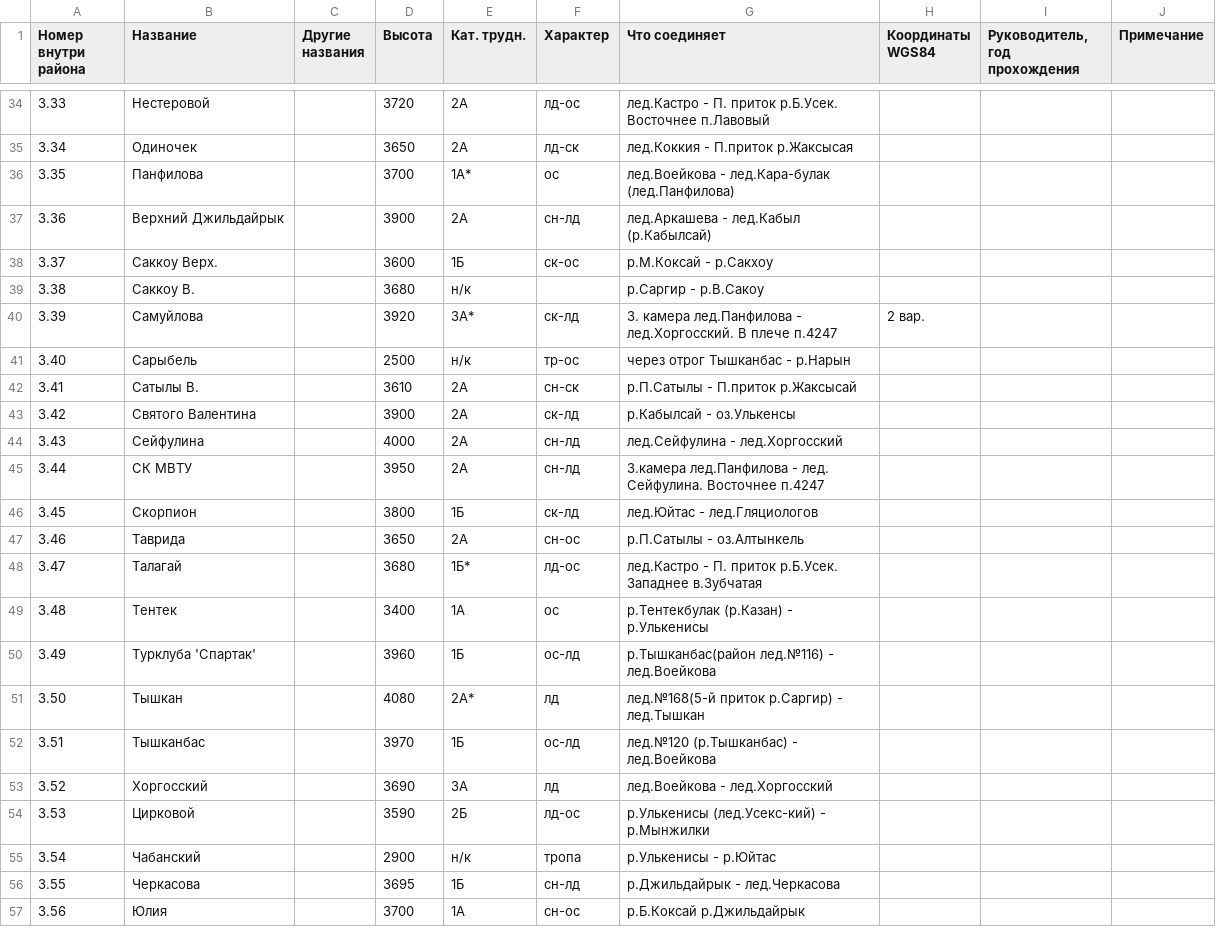
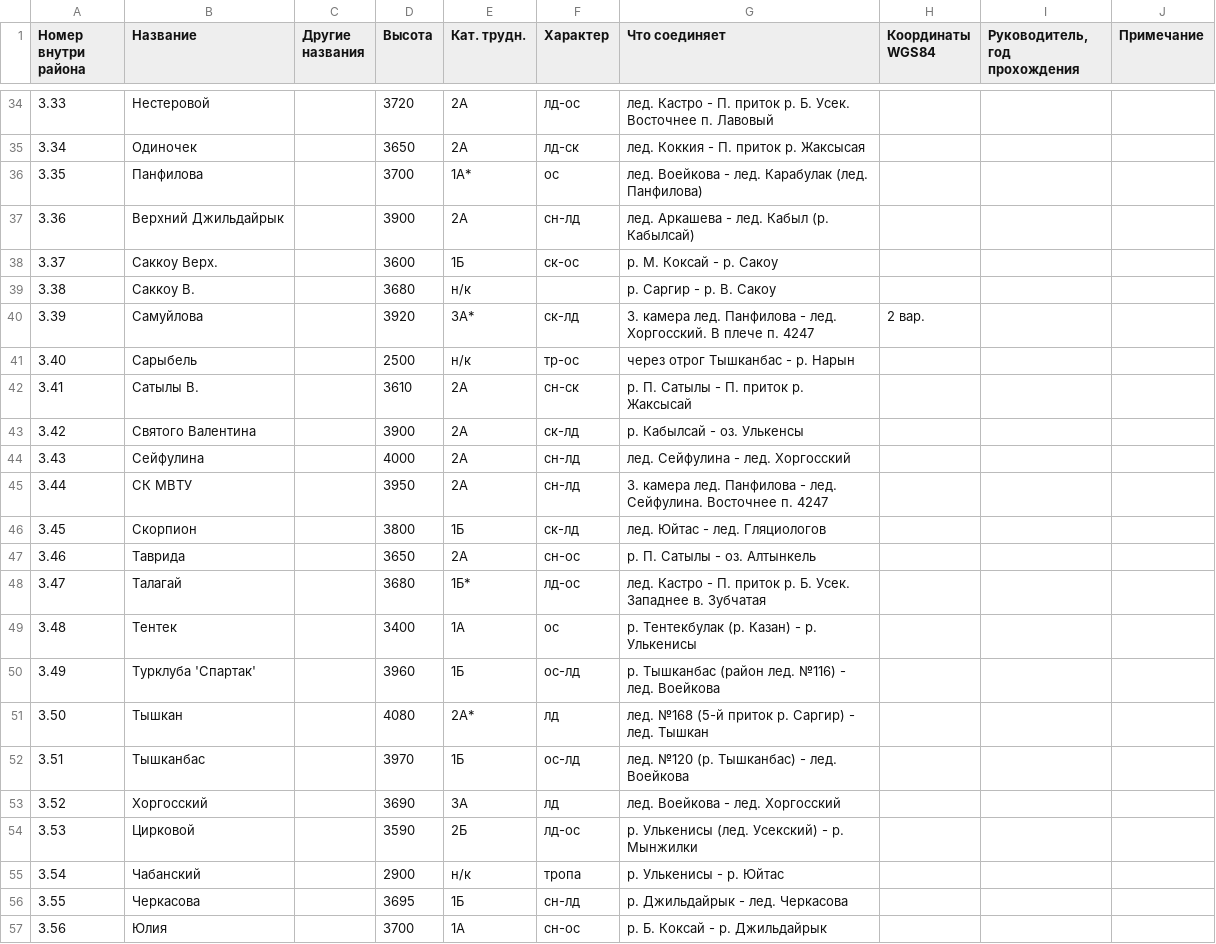
Before and after one commit to Xeenych/Jungaria, a TSV file: южная джунгария.tsv, drawn as a sheet; only a part is shown, gaps mark what is left out; the diff covers the shown part only.

```diff
--- a/южная джунгария.tsv
+++ b/южная джунгария.tsv
@@ -34,24 +34,24 @@
-3.33	Нестеровой		3720	2А	лд-ос	лед.Кастро - П. приток р.Б.Усек. Восточнее п.Лавовый			
-3.34	Одиночек		3650	2А	лд-ск	лед.Коккия - П.приток р.Жаксысая			
-3.35	Панфилова		3700	1А*	ос	лед.Воейкова - лед.Кара-булак (лед.Панфилова)			
-3.36	Верхний Джильдайрык		3900	2А	сн-лд	лед.Аркашева - лед.Кабыл (р.Кабылсай)			
-3.37	Саккоу Верх.		3600	1Б	ск-ос	р.М.Коксай - р.Сакхоу			
-3.38	Саккоу В.		3680	н/к		р.Саргир - р.В.Сакоу			
-3.39	Самуйлова		3920	3А*	ск-лд	З. камера лед.Панфилова - лед.Хоргосский. В плече п.4247	2 вар.		
-3.40	Сарыбель		2500	н/к	тр-ос	через отрог Тышканбас - р.Нарын			
-3.41	Сатылы В.		3610	2А	сн-ск	р.П.Сатылы - П.приток р.Жаксысай			
-3.42	Святого Валентина		3900	2А	ск-лд	р.Кабылсай - оз.Улькенсы			
-3.43	Сейфулина		4000	2А	сн-лд	лед.Сейфулина - лед.Хоргосский			
-3.44	СК МВТУ		3950	2А	сн-лд	З.камера лед.Панфилова - лед. Сейфулина. Восточнее п.4247			
-3.45	Скорпион		3800	1Б	ск-лд	лед.Юйтас - лед.Гляциологов			
-3.46	Таврида		3650	2А	сн-ос	р.П.Сатылы - оз.Алтынкель			
-3.47	Талагай		3680	1Б*	лд-ос	лед.Кастро - П. приток р.Б.Усек. Западнее в.Зубчатая			
-3.48	Тентек		3400	1А	ос	р.Тентекбулак (р.Казан) - р.Улькенисы			
-3.49	Турклуба 'Спартак'		3960	1Б	ос-лд	р.Тышканбас(район лед.№116) - лед.Воейкова			
-3.50	Тышкан		4080	2А*	лд	лед.№168(5-й приток р.Саргир) - лед.Тышкан			
-3.51	Тышканбас		3970	1Б	ос-лд	лед.№120 (р.Тышканбас) - лед.Воейкова			
-3.52	Хоргосский		3690	3А	лд	лед.Воейкова - лед.Хоргосский			
-3.53	Цирковой		3590	2Б	лд-ос	р.Улькенисы (лед.Усекс-кий) - р.Мынжилки			
-3.54	Чабанский		2900	н/к	тропа	р.Улькенисы - р.Юйтас			
-3.55	Черкасова		3695	1Б	сн-лд	р.Джильдайрык - лед.Черкасова			
-3.56	Юлия		3700	1А	сн-ос	р.Б.Коксай р.Джильдайрык			
+3.33	Нестеровой		3720	2А	лд-ос	лед. Кастро - П. приток р. Б. Усек. Восточнее п. Лавовый			
+3.34	Одиночек		3650	2А	лд-ск	лед. Коккия - П. приток р. Жаксысая			
+3.35	Панфилова		3700	1А*	ос	лед. Воейкова - лед. Карабулак (лед. Панфилова)			
+3.36	Верхний Джильдайрык		3900	2А	сн-лд	лед. Аркашева - лед. Кабыл (р. Кабылсай)			
+3.37	Саккоу Верх.		3600	1Б	ск-ос	р. М. Коксай - р. Сакоу			
+3.38	Саккоу В.		3680	н/к		р. Саргир - р. В. Сакоу			
+3.39	Самуйлова		3920	3А*	ск-лд	З. камера лед. Панфилова - лед. Хоргосский. В плече п. 4247	2 вар.		
+3.40	Сарыбель		2500	н/к	тр-ос	через отрог Тышканбас - р. Нарын			
+3.41	Сатылы В.		3610	2А	сн-ск	р. П. Сатылы - П. приток р. Жаксысай			
+3.42	Святого Валентина		3900	2А	ск-лд	р. Кабылсай - оз. Улькенсы			
+3.43	Сейфулина		4000	2А	сн-лд	лед. Сейфулина - лед. Хоргосский			
+3.44	СК МВТУ		3950	2А	сн-лд	З. камера лед. Панфилова - лед. Сейфулина. Восточнее п. 4247			
+3.45	Скорпион		3800	1Б	ск-лд	лед. Юйтас - лед. Гляциологов			
+3.46	Таврида		3650	2А	сн-ос	р. П. Сатылы - оз. Алтынкель			
+3.47	Талагай		3680	1Б*	лд-ос	лед. Кастро - П. приток р. Б. Усек. Западнее в. Зубчатая			
+3.48	Тентек		3400	1А	ос	р. Тентекбулак (р. Казан) - р. Улькенисы			
+3.49	Турклуба 'Спартак'		3960	1Б	ос-лд	р. Тышканбас (район лед. №116) - лед. Воейкова			
+3.50	Тышкан		4080	2А*	лд	лед. №168 (5-й приток р. Саргир) - лед. Тышкан			
+3.51	Тышканбас		3970	1Б	ос-лд	лед. №120 (р. Тышканбас) - лед. Воейкова			
+3.52	Хоргосский		3690	3А	лд	лед. Воейкова - лед. Хоргосский			
+3.53	Цирковой		3590	2Б	лд-ос	р. Улькенисы (лед. Усекский) - р. Мынжилки			
+3.54	Чабанский		2900	н/к	тропа	р. Улькенисы - р. Юйтас			
+3.55	Черкасова		3695	1Б	сн-лд	р. Джильдайрык - лед. Черкасова			
+3.56	Юлия		3700	1А	сн-ос	р. Б. Коксай - р. Джильдайрык			
```
Also changed, not shown: 27 edited cells elsewhere in this file.
